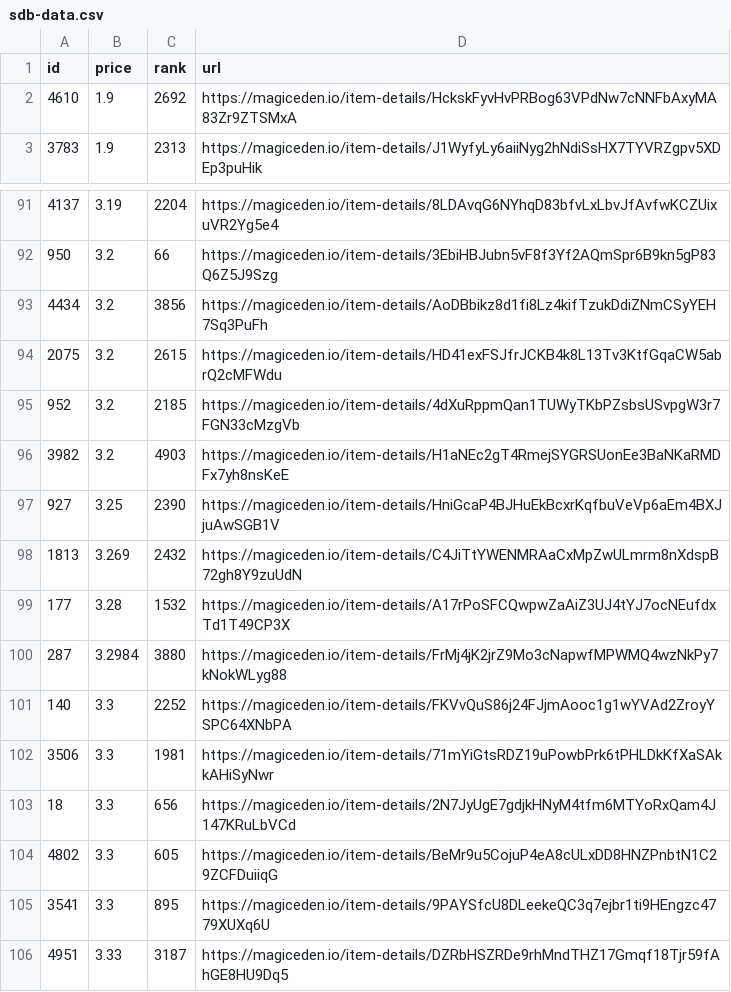
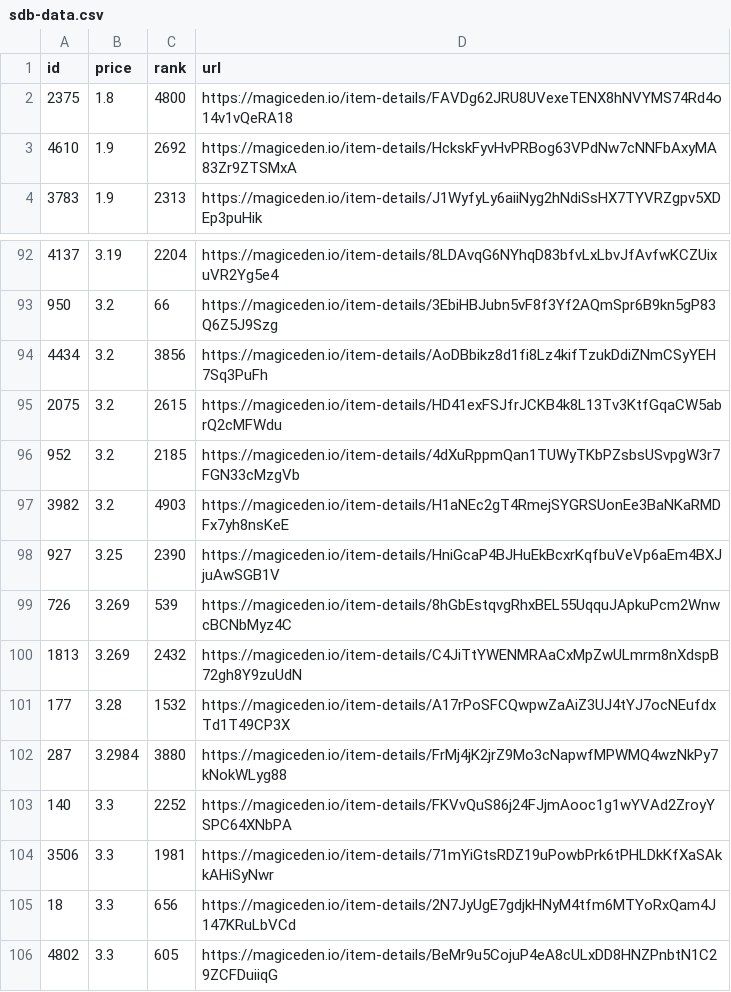
Before and after one commit to braposo/sdb-monitor, a CSV file: sdb-data.csv, drawn as a sheet; only a part is shown, gaps mark what is left out; the shorter side is filled out with more unchanged rows; the diff names each change by its address in the sheet, - before the commit and + after, or states it on an @@ line.

Commit message:
Flat: latest data (2021-11-13T05:09:52.126Z) {   "date": "2021-11-13T05:09:52.126Z",   "files": [     {       "name": "sdb-data.csv",       "deltaBytes": 188,       "source": "https://api-mainnet.magiceden.io/rpc/getListedNFTsByQuery?q=%7B%22%24match%22%3A%7B%22collectionSymbol%22%3A%22solana_droid_business%22%7D%2C%22%24sort%22%3A%7B%22takerAmount%22%3A1%2C%22createdAt%22%3A-1%7D%2C%22%24skip%22%3A0%2C%22%24limit%22%3A5000%7D"     },     {       "name": "zzz/sdb-data.json",       "deltaBytes": 2489,       "source": "https://api-mainnet.magiceden.io/rpc/getListedNFTsByQuery?q=%7B%22%24match%22%3A%7B%22collectionSymbol%22%3A%22solana_droid_business%22%7D%2C%22%24sort%22%3A%7B%22takerAmount%22%3A1%2C%22createdAt%22%3A-1%7D%2C%22%24skip%22%3A0%2C%22%24limit%22%3A5000%7D"     }   ] }

```diff
--- a/sdb-data.csv
+++ b/sdb-data.csv
+row 2: 2375 | 1.8 | 4800 | https://magiceden.io/item-details/FAVDg62JRU8UVexeTENX8hNVYMS74Rd4o14v1vQeRA18
+row 99: 726 | 3.269 | 539 | https://magiceden.io/item-details/8hGbEstqvgRhxBEL55UqquJApkuPcm2WnwcBCNbMyz4C
```
Also changed, not shown: 1 other file.
